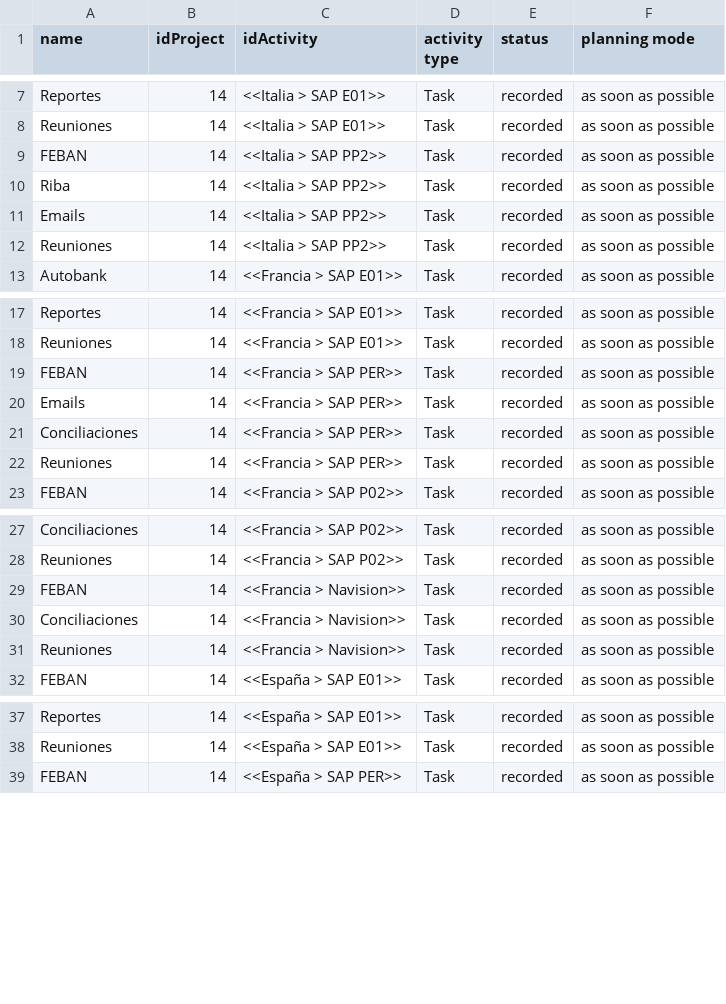
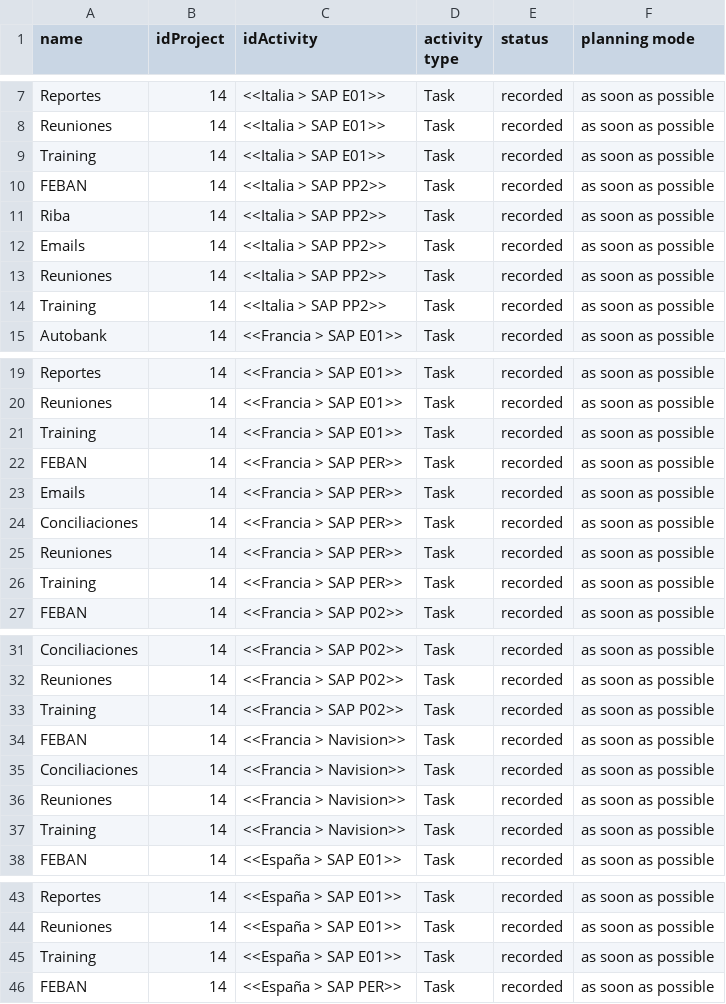
Before and after one commit to rlucho/mem0-mcp-selfhosted, a CSV file: projeqtor/collections-restructure/out/03_create_tasks.csv, drawn as a sheet; only a part is shown, gaps mark what is left out; the diff covers the shown part only; the diff names each change by its address in the sheet, - before the commit and + after, or states it on an @@ line.

```diff
--- a/projeqtor/collections-restructure/out/03_create_tasks.csv
+++ b/projeqtor/collections-restructure/out/03_create_tasks.csv
+row 9: Training | 14 | <<Italia > SAP E01>> | Task | recorded | as soon as possible
+row 14: Training | 14 | <<Italia > SAP PP2>> | Task | recorded | as soon as possible
+row 21: Training | 14 | <<Francia > SAP E01>> | Task | recorded | as soon as possible
+row 26: Training | 14 | <<Francia > SAP PER>> | Task | recorded | as soon as possible
+row 33: Training | 14 | <<Francia > SAP P02>> | Task | recorded | as soon as possible
+row 37: Training | 14 | <<Francia > Navision>> | Task | recorded | as soon as possible
+row 45: Training | 14 | <<España > SAP E01>> | Task | recorded | as soon as possible
```
Also changed, not shown: 7 added rows elsewhere in this file, 3 other files.
